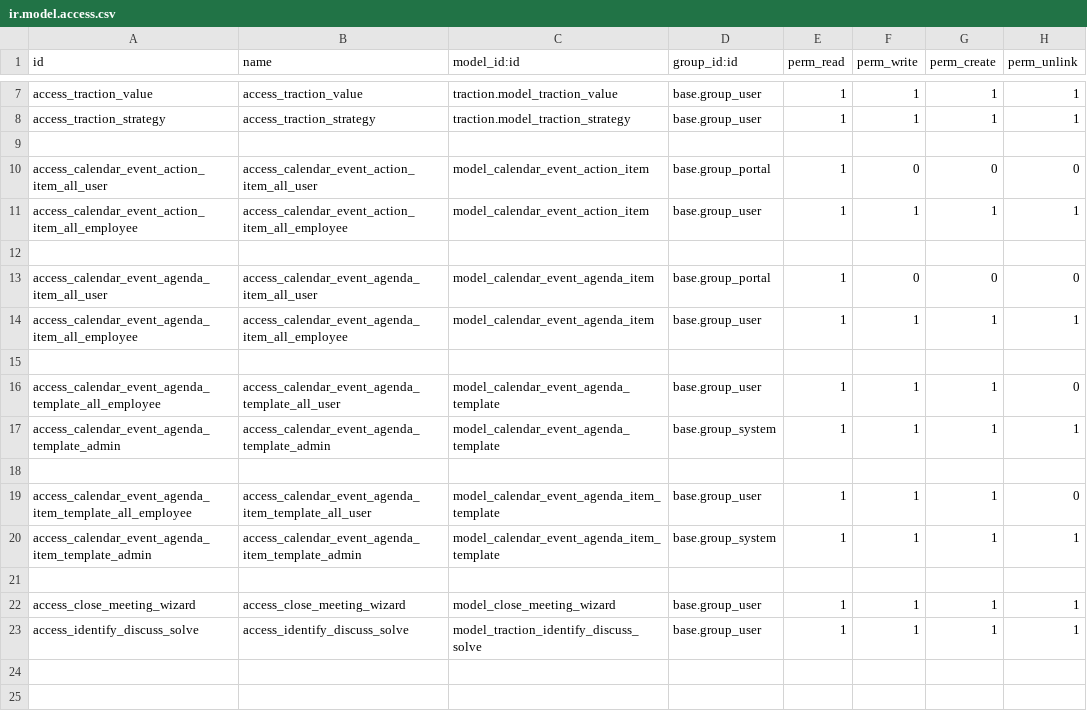
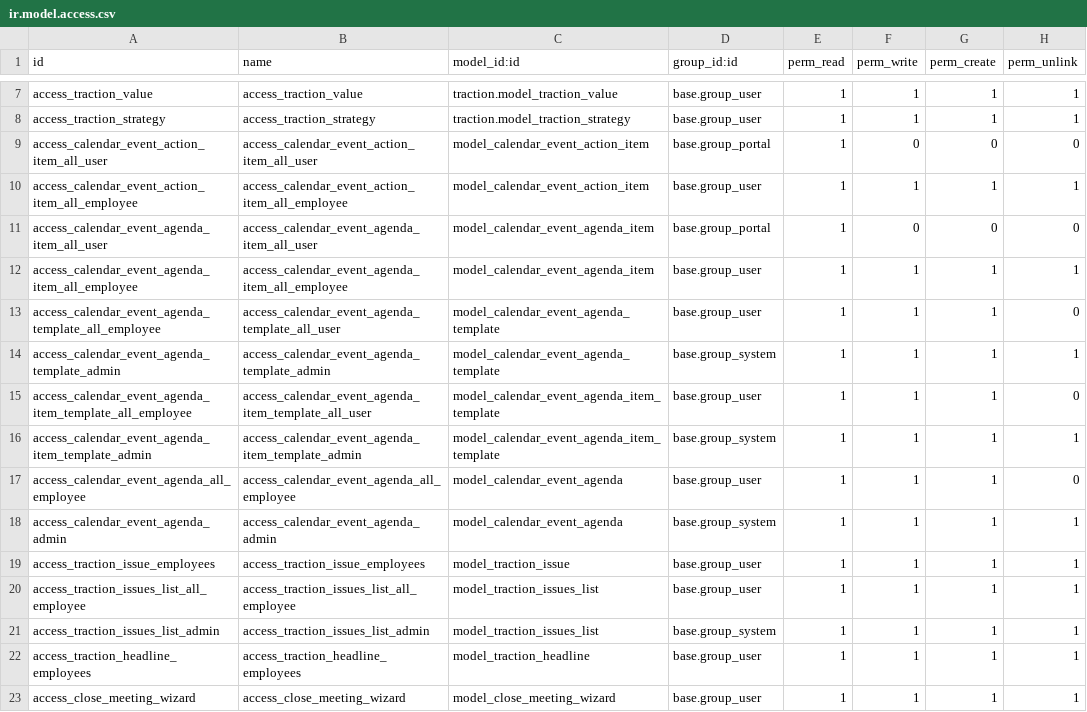
Before and after one commit to Dur-Pro/traction-tools, a CSV file: traction/security/ir.model.access.csv, drawn as a sheet; only a part is shown, gaps mark what is left out.

Commit message:
[DEV] Massive changes to the structure of issues and events.
Added a button to the systray to add issues from anywhere. Need to clean
it up as the standard form view sucks. Vision is to turn this into a
simple set of OWL components instead of using built-in form view pop-up
for creation of issues. Probably re-use it for headlines as well.

Having trouble grabbing the current record so may decide to leave this
functionality of linking to a specific record for now.

```diff
--- a/traction/security/ir.model.access.csv
+++ b/traction/security/ir.model.access.csv
@@ -8,16 +8,16 @@ access_traction_value,access_traction_value,traction.model_traction_value,base.g
 access_traction_strategy,access_traction_strategy,traction.model_traction_strategy,base.group_user,1,1,1,1
-
 access_calendar_event_action_item_all_user,access_calendar_event_action_item_all_user,model_calendar_event_action_item,base.group_portal,1,0,0,0
 access_calendar_event_action_item_all_employee,access_calendar_event_action_item_all_employee,model_calendar_event_action_item,base.group_user,1,1,1,1
-
 access_calendar_event_agenda_item_all_user,access_calendar_event_agenda_item_all_user,model_calendar_event_agenda_item,base.group_portal,1,0,0,0
 access_calendar_event_agenda_item_all_employee,access_calendar_event_agenda_item_all_employee,model_calendar_event_agenda_item,base.group_user,1,1,1,1
-
 access_calendar_event_agenda_template_all_employee,access_calendar_event_agenda_template_all_user,model_calendar_event_agenda_template,base.group_user,1,1,1,0
 access_calendar_event_agenda_template_admin,access_calendar_event_agenda_template_admin,model_calendar_event_agenda_template,base.group_system,1,1,1,1
-
 access_calendar_event_agenda_item_template_all_employee,access_calendar_event_agenda_item_template_all_user,model_calendar_event_agenda_item_template,base.group_user,1,1,1,0
 access_calendar_event_agenda_item_template_admin,access_calendar_event_agenda_item_template_admin,model_calendar_event_agenda_item_template,base.group_system,1,1,1,1
-
+access_calendar_event_agenda_all_employee,access_calendar_event_agenda_all_employee,model_calendar_event_agenda,base.group_user,1,1,1,0
+access_calendar_event_agenda_admin,access_calendar_event_agenda_admin,model_calendar_event_agenda,base.group_system,1,1,1,1
+access_traction_issue_employees,access_traction_issue_employees,model_traction_issue,base.group_user,1,1,1,1
+access_traction_issues_list_all_employee,access_traction_issues_list_all_employee,model_traction_issues_list,base.group_user,1,1,1,1
+access_traction_issues_list_admin,access_traction_issues_list_admin,model_traction_issues_list,base.group_system,1,1,1,1
+access_traction_headline_employees,access_traction_headline_employees,model_traction_headline,base.group_user,1,1,1,1
 access_close_meeting_wizard,access_close_meeting_wizard,model_close_meeting_wizard,base.group_user,1,1,1,1
-access_identify_discuss_solve,access_identify_discuss_solve,model_traction_identify_discuss_solve,base.group_user,1,1,1,1
```
Also changed, not shown: 28 other files.
